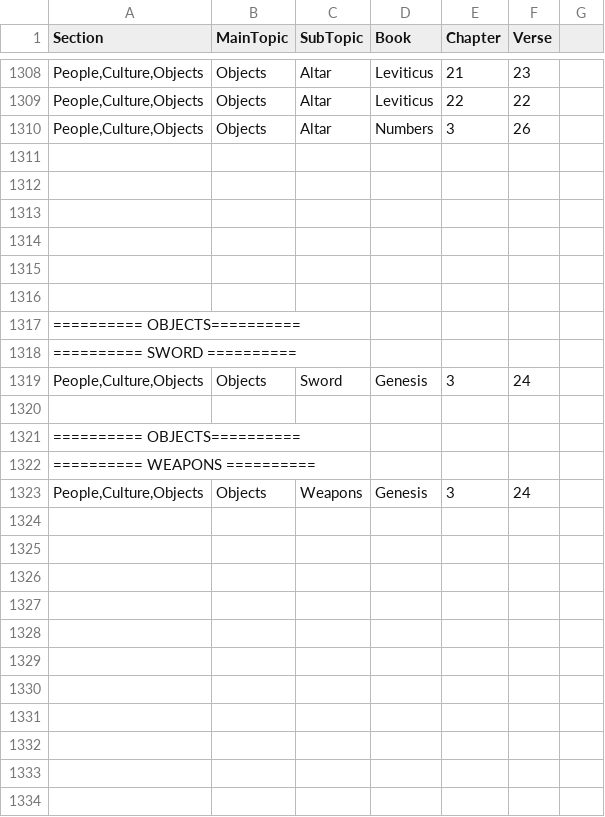
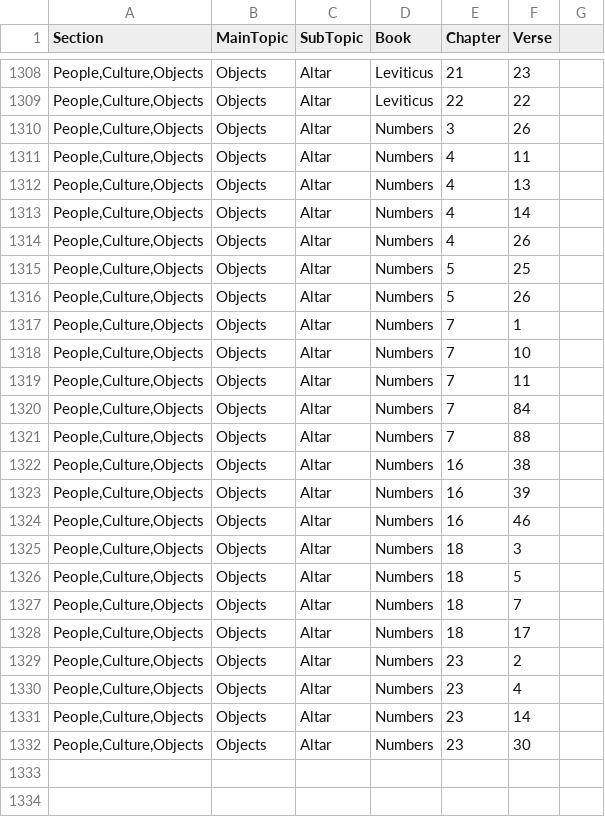
Before and after one commit to Twiggins12/BibleBlossoms, a CSV file: data/sections/section4_People.csv, drawn as a sheet; only a part is shown, gaps mark what is left out; the shorter side is filled out with more unchanged rows.

Commit message:
Update section4_People.csv

```diff
--- a/data/sections/section4_People.csv
+++ b/data/sections/section4_People.csv
@@ -1310,2 +1310,24 @@ Section,MainTopic,SubTopic,Book,Chapter,Verse
 "People,Culture,Objects",Objects,Altar,Numbers,3,26
+"People,Culture,Objects",Objects,Altar,Numbers,4,11
+"People,Culture,Objects",Objects,Altar,Numbers,4,13
+"People,Culture,Objects",Objects,Altar,Numbers,4,14
+"People,Culture,Objects",Objects,Altar,Numbers,4,26
+"People,Culture,Objects",Objects,Altar,Numbers,5,25
+"People,Culture,Objects",Objects,Altar,Numbers,5,26
+"People,Culture,Objects",Objects,Altar,Numbers,7,1
+"People,Culture,Objects",Objects,Altar,Numbers,7,10
+"People,Culture,Objects",Objects,Altar,Numbers,7,11
+"People,Culture,Objects",Objects,Altar,Numbers,7,84
+"People,Culture,Objects",Objects,Altar,Numbers,7,88
+"People,Culture,Objects",Objects,Altar,Numbers,16,38
+"People,Culture,Objects",Objects,Altar,Numbers,16,39
+"People,Culture,Objects",Objects,Altar,Numbers,16,46
+"People,Culture,Objects",Objects,Altar,Numbers,18,3
+"People,Culture,Objects",Objects,Altar,Numbers,18,5
+"People,Culture,Objects",Objects,Altar,Numbers,18,7
+"People,Culture,Objects",Objects,Altar,Numbers,18,17
+"People,Culture,Objects",Objects,Altar,Numbers,23,2
+"People,Culture,Objects",Objects,Altar,Numbers,23,4
+"People,Culture,Objects",Objects,Altar,Numbers,23,14
+"People,Culture,Objects",Objects,Altar,Numbers,23,30
 
```
